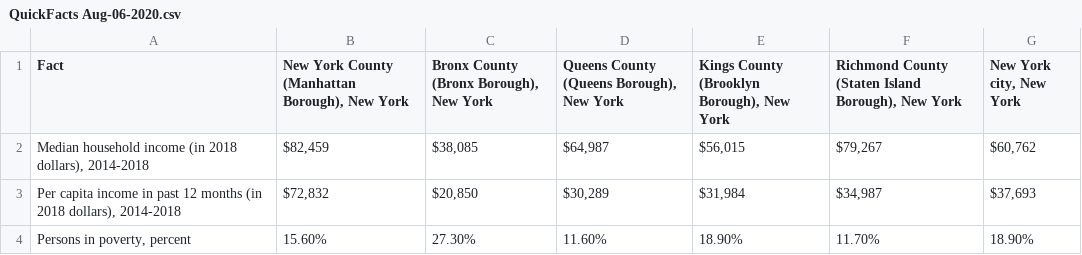
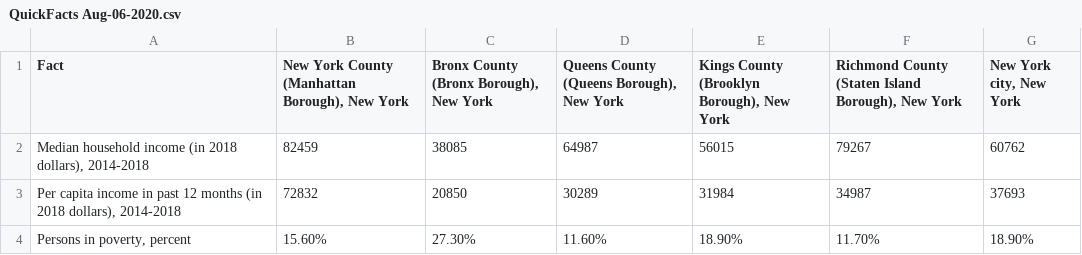
Before and after one commit to AMHlocal/Covid-19-and-NYC-Boroughs, a CSV file: Data Set/QuickFacts Aug-06-2020.csv, drawn as a sheet.

```diff
--- a/Data Set/QuickFacts Aug-06-2020.csv
+++ b/Data Set/QuickFacts Aug-06-2020.csv
@@ -1,4 +1,4 @@
 Fact,"New York County (Manhattan Borough), New York","Bronx County (Bronx Borough), New York","Queens County (Queens Borough), New York","Kings County (Brooklyn Borough), New York","Richmond County (Staten Island Borough), New York","New York city, New York"
-"Median household income (in 2018 dollars), 2014-2018","$82,459 ","$38,085 ","$64,987 ","$56,015 ","$79,267 ","$60,762 "
-"Per capita income in past 12 months (in 2018 dollars), 2014-2018","$72,832 ","$20,850 ","$30,289 ","$31,984 ","$34,987 ","$37,693 "
+"Median household income (in 2018 dollars), 2014-2018",82459,38085,64987,56015,79267,60762
+"Per capita income in past 12 months (in 2018 dollars), 2014-2018",72832,20850,30289,31984,34987,37693
 "Persons in poverty, percent",15.60%,27.30%,11.60%,18.90%,11.70%,18.90%
```
Also changed, not shown: 2 other files.
